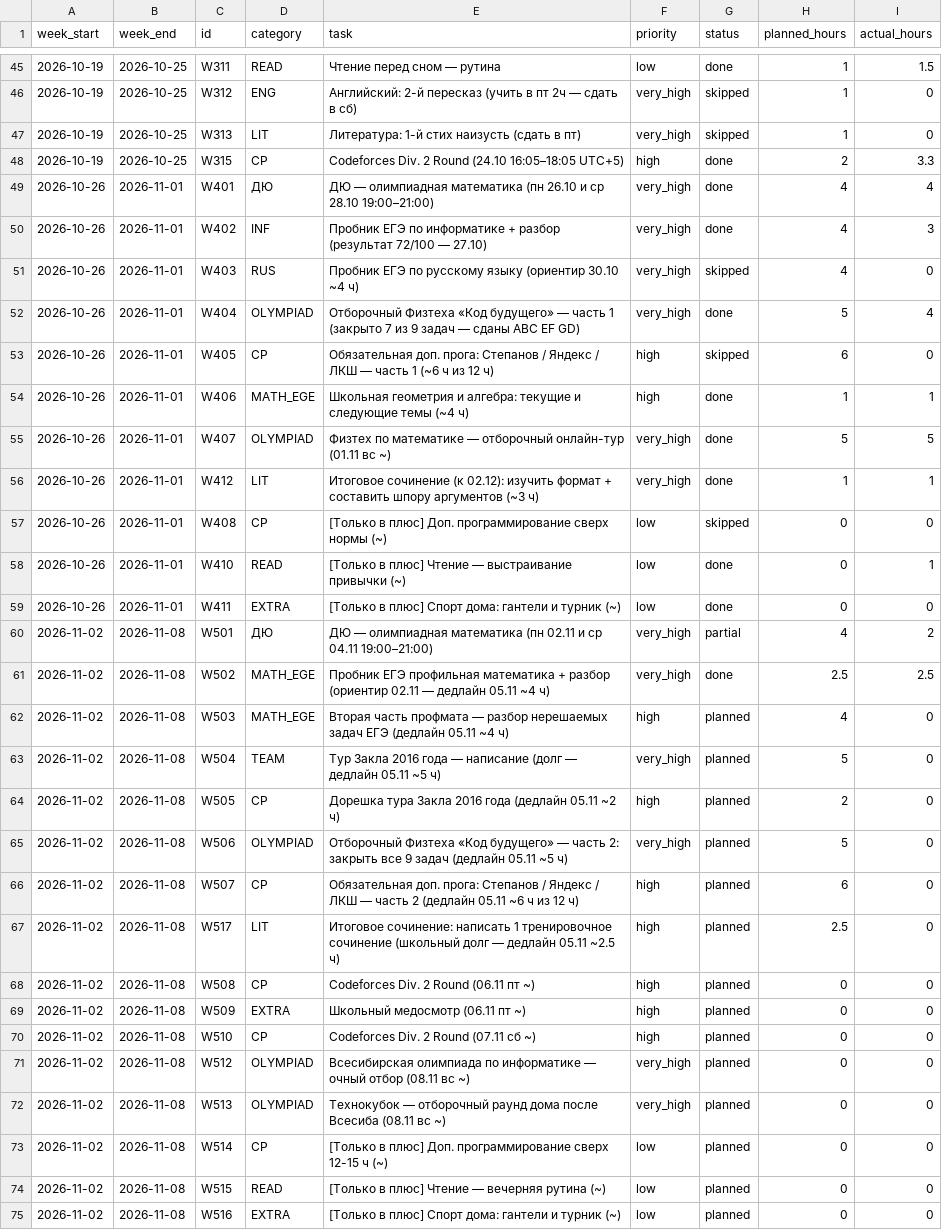
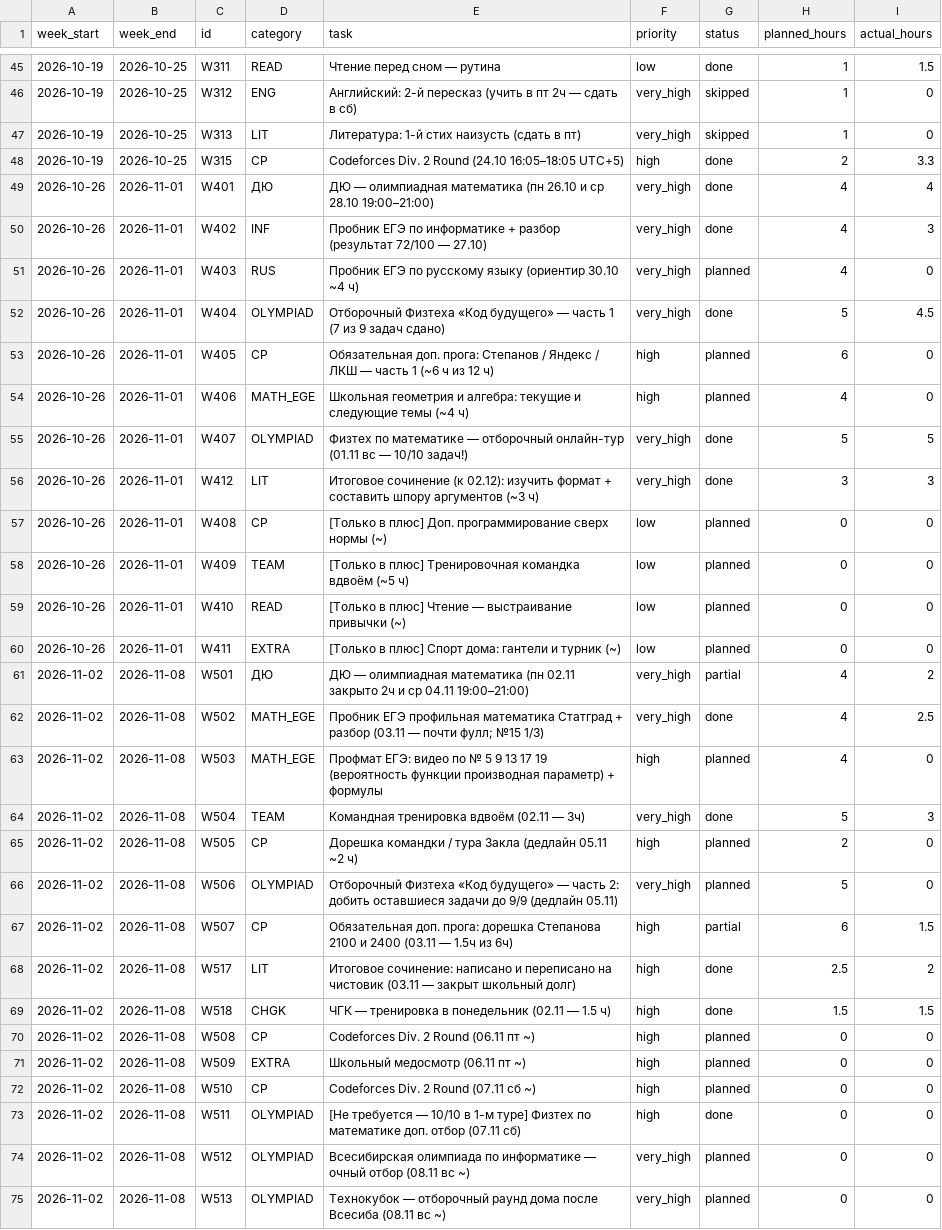
Before and after one commit to ponponin/dashboard, a CSV file: data/weekly_plans.csv, drawn as a sheet; only a part is shown, gaps mark what is left out; the shorter side is filled out with more unchanged rows; the diff covers the shown part only.

Commit message:
Auto-commit changes from dashboard (22:05:39): data/weekly_plans.csv

```diff
--- a/data/weekly_plans.csv
+++ b/data/weekly_plans.csv
@@ -50,19 +50,21 @@ week_start,week_end,id,category,task,priority,status,planned_hours,actual_hours
 2026-10-26,2026-11-01,W402,INF,Пробник ЕГЭ по информатике + разбор (результат 72/100 — 27.10),very_high,done,4,3
-2026-10-26,2026-11-01,W403,RUS,Пробник ЕГЭ по русскому языку (ориентир 30.10 ~4 ч),very_high,skipped,4,0
-2026-10-26,2026-11-01,W404,OLYMPIAD,Отборочный Физтеха «Код будущего» — часть 1 (закрыто 7 из 9 задач — сданы ABC EF GD),very_high,done,5,4
-2026-10-26,2026-11-01,W405,CP,Обязательная доп. прога: Степанов / Яндекс / ЛКШ — часть 1 (~6 ч из 12 ч),high,skipped,6,0
-2026-10-26,2026-11-01,W406,MATH_EGE,Школьная геометрия и алгебра: текущие и следующие темы (~4 ч),high,done,1,1
-2026-10-26,2026-11-01,W407,OLYMPIAD,Физтех по математике — отборочный онлайн-тур (01.11 вс ~),very_high,done,5,5
-2026-10-26,2026-11-01,W412,LIT,Итоговое сочинение (к 02.12): изучить формат + составить шпору аргументов (~3 ч),very_high,done,1,1
-2026-10-26,2026-11-01,W408,CP,[Только в плюс] Доп. программирование сверх нормы (~),low,skipped,0,0
-2026-10-26,2026-11-01,W410,READ,[Только в плюс] Чтение — выстраивание привычки (~),low,done,0,1
-2026-10-26,2026-11-01,W411,EXTRA,[Только в плюс] Спорт дома: гантели и турник (~),low,done,0,0
-2026-11-02,2026-11-08,W501,ДЮ,ДЮ — олимпиадная математика (пн 02.11 и ср 04.11 19:00–21:00),very_high,partial,4,2
-2026-11-02,2026-11-08,W502,MATH_EGE,Пробник ЕГЭ профильная математика + разбор (ориентир 02.11 — дедлайн 05.11 ~4 ч),very_high,done,2.5,2.5
-2026-11-02,2026-11-08,W503,MATH_EGE,Вторая часть профмата — разбор нерешаемых задач ЕГЭ (дедлайн 05.11 ~4 ч),high,planned,4,0
-2026-11-02,2026-11-08,W504,TEAM,Тур Закла 2016 года — написание (долг — дедлайн 05.11 ~5 ч),very_high,planned,5,0
-2026-11-02,2026-11-08,W505,CP,Дорешка тура Закла 2016 года (дедлайн 05.11 ~2 ч),high,planned,2,0
-2026-11-02,2026-11-08,W506,OLYMPIAD,Отборочный Физтеха «Код будущего» — часть 2: закрыть все 9 задач (дедлайн 05.11 ~5 ч),very_high,planned,5,0
-2026-11-02,2026-11-08,W507,CP,Обязательная доп. прога: Степанов / Яндекс / ЛКШ — часть 2 (дедлайн 05.11 ~6 ч из 12 ч),high,planned,6,0
-2026-11-02,2026-11-08,W517,LIT,Итоговое сочинение: написать 1 тренировочное сочинение (школьный долг — дедлайн 05.11 ~2.5 ч),high,planned,2.5,0
+2026-10-26,2026-11-01,W403,RUS,Пробник ЕГЭ по русскому языку (ориентир 30.10 ~4 ч),very_high,planned,4,0
+2026-10-26,2026-11-01,W404,OLYMPIAD,Отборочный Физтеха «Код будущего» — часть 1 (7 из 9 задач сдано),very_high,done,5,4.5
+2026-10-26,2026-11-01,W405,CP,Обязательная доп. прога: Степанов / Яндекс / ЛКШ — часть 1 (~6 ч из 12 ч),high,planned,6,0
+2026-10-26,2026-11-01,W406,MATH_EGE,Школьная геометрия и алгебра: текущие и следующие темы (~4 ч),high,planned,4,0
+2026-10-26,2026-11-01,W407,OLYMPIAD,Физтех по математике — отборочный онлайн-тур (01.11 вс — 10/10 задач!),very_high,done,5,5
+2026-10-26,2026-11-01,W412,LIT,Итоговое сочинение (к 02.12): изучить формат + составить шпору аргументов (~3 ч),very_high,done,3,3
+2026-10-26,2026-11-01,W408,CP,[Только в плюс] Доп. программирование сверх нормы (~),low,planned,0,0
+2026-10-26,2026-11-01,W409,TEAM,[Только в плюс] Тренировочная командка вдвоём (~5 ч),low,planned,0,0
+2026-10-26,2026-11-01,W410,READ,[Только в плюс] Чтение — выстраивание привычки (~),low,planned,0,0
+2026-10-26,2026-11-01,W411,EXTRA,[Только в плюс] Спорт дома: гантели и турник (~),low,planned,0,0
+2026-11-02,2026-11-08,W501,ДЮ,ДЮ — олимпиадная математика (пн 02.11 закрыто 2ч и ср 04.11 19:00–21:00),very_high,partial,4,2
+2026-11-02,2026-11-08,W502,MATH_EGE,Пробник ЕГЭ профильная математика Статград + разбор (03.11 — почти фулл; №15 1/3),very_high,done,4,2.5
+2026-11-02,2026-11-08,W503,MATH_EGE,Профмат ЕГЭ: видео по № 5 9 13 17 19 (вероятность функции производная параметр) + формулы,high,planned,4,0
+2026-11-02,2026-11-08,W504,TEAM,Командная тренировка вдвоём (02.11 — 3ч),very_high,done,5,3
+2026-11-02,2026-11-08,W505,CP,Дорешка командки / тура Закла (дедлайн 05.11 ~2 ч),high,planned,2,0
+2026-11-02,2026-11-08,W506,OLYMPIAD,Отборочный Физтеха «Код будущего» — часть 2: добить оставшиеся задачи до 9/9 (дедлайн 05.11),very_high,planned,5,0
+2026-11-02,2026-11-08,W507,CP,Обязательная доп. прога: дорешка Степанова 2100 и 2400 (03.11 — 1.5ч из 6ч),high,partial,6,1.5
+2026-11-02,2026-11-08,W517,LIT,Итоговое сочинение: написано и переписано на чистовик (03.11 — закрыт школьный долг),high,done,2.5,2
+2026-11-02,2026-11-08,W518,CHGK,ЧГК — тренировка в понедельник (02.11 — 1.5 ч),high,done,1.5,1.5
 2026-11-02,2026-11-08,W508,CP,Codeforces Div. 2 Round (06.11 пт ~),high,planned,0,0
@@ -70,2 +72,3 @@ week_start,week_end,id,category,task,priority,status,planned_hours,actual_hours
 2026-11-02,2026-11-08,W510,CP,Codeforces Div. 2 Round (07.11 сб ~),high,planned,0,0
+2026-11-02,2026-11-08,W511,OLYMPIAD,[Не требуется — 10/10 в 1-м туре] Физтех по математике доп. отбор (07.11 сб),high,done,0,0
 2026-11-02,2026-11-08,W512,OLYMPIAD,Всесибирская олимпиада по информатике — очный отбор (08.11 вс ~),very_high,planned,0,0
```
Also changed, not shown: 5 removed rows and 19 edited cells elsewhere in this file.
